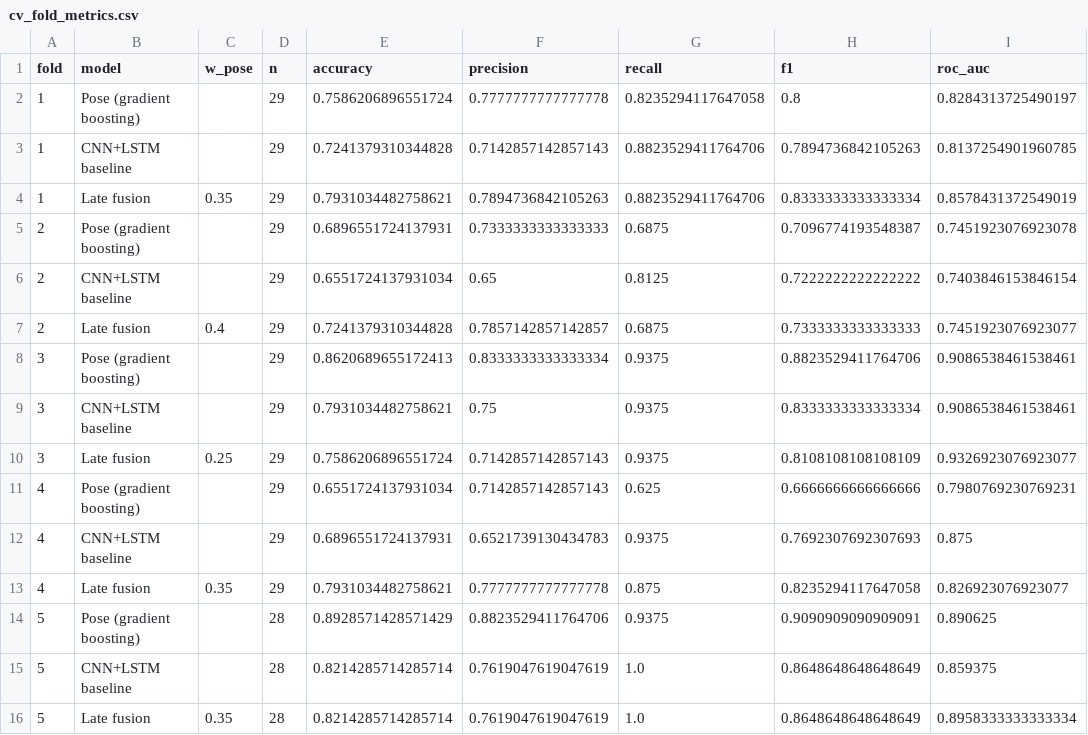
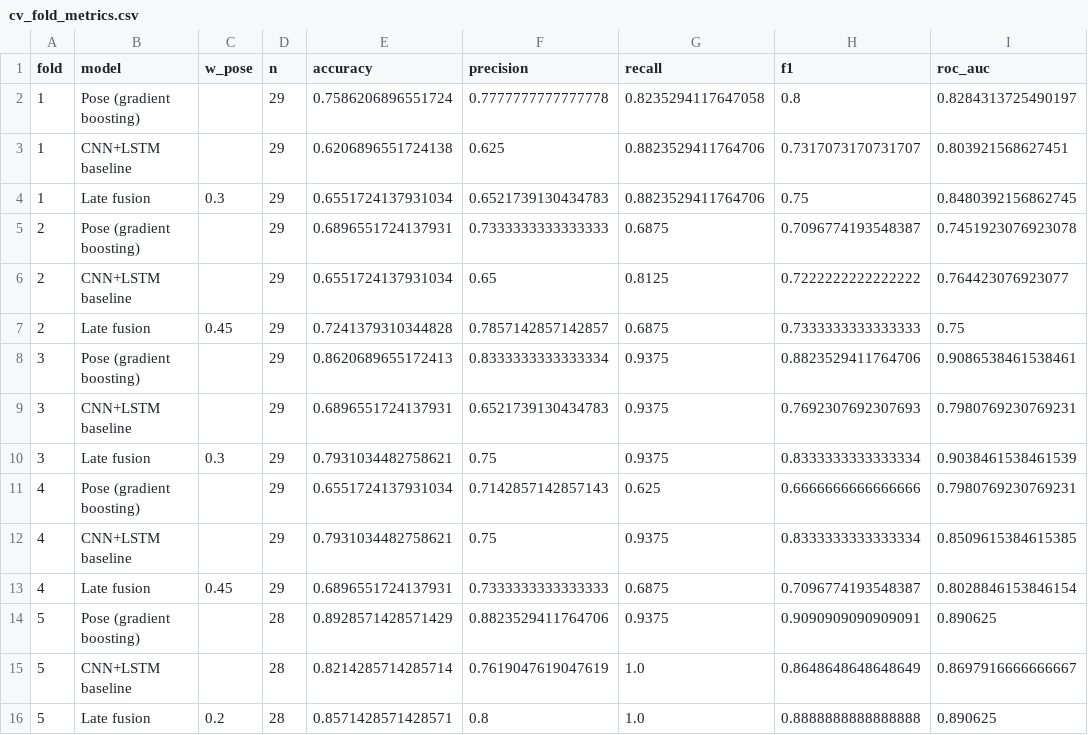
Before and after one commit to rnny123/Data_mining_project, a CSV file: fusion_model/results/cv_fold_metrics.csv, drawn as a sheet.

```diff
--- a/fusion_model/results/cv_fold_metrics.csv
+++ b/fusion_model/results/cv_fold_metrics.csv
@@ -2,15 +2,15 @@ fold,model,w_pose,n,accuracy,precision,recall,f1,roc_auc
 1,Pose (gradient boosting),,29,0.7586206896551724,0.7777777777777778,0.8235294117647058,0.8,0.8284313725490197
-1,CNN+LSTM baseline,,29,0.7241379310344828,0.7142857142857143,0.8823529411764706,0.7894736842105263,0.8137254901960785
-1,Late fusion,0.35,29,0.7931034482758621,0.7894736842105263,0.8823529411764706,0.8333333333333334,0.8578431372549019
+1,CNN+LSTM baseline,,29,0.6206896551724138,0.625,0.8823529411764706,0.7317073170731707,0.803921568627451
+1,Late fusion,0.3,29,0.6551724137931034,0.6521739130434783,0.8823529411764706,0.75,0.8480392156862745
 2,Pose (gradient boosting),,29,0.6896551724137931,0.7333333333333333,0.6875,0.7096774193548387,0.7451923076923078
-2,CNN+LSTM baseline,,29,0.6551724137931034,0.65,0.8125,0.7222222222222222,0.7403846153846154
-2,Late fusion,0.4,29,0.7241379310344828,0.7857142857142857,0.6875,0.7333333333333333,0.7451923076923077
+2,CNN+LSTM baseline,,29,0.6551724137931034,0.65,0.8125,0.7222222222222222,0.764423076923077
+2,Late fusion,0.45,29,0.7241379310344828,0.7857142857142857,0.6875,0.7333333333333333,0.75
 3,Pose (gradient boosting),,29,0.8620689655172413,0.8333333333333334,0.9375,0.8823529411764706,0.9086538461538461
-3,CNN+LSTM baseline,,29,0.7931034482758621,0.75,0.9375,0.8333333333333334,0.9086538461538461
-3,Late fusion,0.25,29,0.7586206896551724,0.7142857142857143,0.9375,0.8108108108108109,0.9326923076923077
+3,CNN+LSTM baseline,,29,0.6896551724137931,0.6521739130434783,0.9375,0.7692307692307693,0.7980769230769231
+3,Late fusion,0.3,29,0.7931034482758621,0.75,0.9375,0.8333333333333334,0.9038461538461539
 4,Pose (gradient boosting),,29,0.6551724137931034,0.7142857142857143,0.625,0.6666666666666666,0.7980769230769231
-4,CNN+LSTM baseline,,29,0.6896551724137931,0.6521739130434783,0.9375,0.7692307692307693,0.875
-4,Late fusion,0.35,29,0.7931034482758621,0.7777777777777778,0.875,0.8235294117647058,0.826923076923077
+4,CNN+LSTM baseline,,29,0.7931034482758621,0.75,0.9375,0.8333333333333334,0.8509615384615385
+4,Late fusion,0.45,29,0.6896551724137931,0.7333333333333333,0.6875,0.7096774193548387,0.8028846153846154
 5,Pose (gradient boosting),,28,0.8928571428571429,0.8823529411764706,0.9375,0.9090909090909091,0.890625
-5,CNN+LSTM baseline,,28,0.8214285714285714,0.7619047619047619,1.0,0.8648648648648649,0.859375
-5,Late fusion,0.35,28,0.8214285714285714,0.7619047619047619,1.0,0.8648648648648649,0.8958333333333334
+5,CNN+LSTM baseline,,28,0.8214285714285714,0.7619047619047619,1.0,0.8648648648648649,0.8697916666666667
+5,Late fusion,0.2,28,0.8571428571428571,0.8,1.0,0.8888888888888888,0.890625
```
Also changed, not shown: fusion_model/results/all_predictions.csv, fusion_model/results/metrics.csv, 42 other files.
